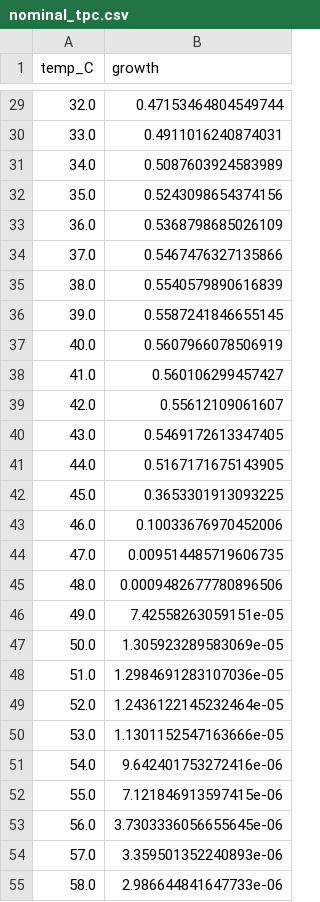
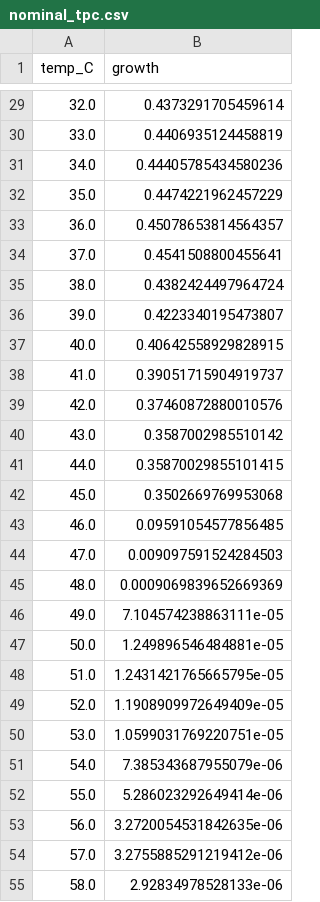
Before and after one commit to GabYvonDurocher/etcGEMs, a CSV file: strains/eciML1515/outputs/tpc/nominal_tpc.csv, drawn as a sheet; only a part is shown, gaps mark what is left out; the diff covers the shown part only.

```diff
--- a/strains/eciML1515/outputs/tpc/nominal_tpc.csv
+++ b/strains/eciML1515/outputs/tpc/nominal_tpc.csv
@@ -29,27 +29,27 @@ temp_C,growth
-32.0,0.47153464804549744
-33.0,0.4911016240874031
-34.0,0.5087603924583989
-35.0,0.5243098654374156
-36.0,0.5368798685026109
-37.0,0.5467476327135866
-38.0,0.5540579890616839
-39.0,0.5587241846655145
-40.0,0.5607966078506919
-41.0,0.560106299457427
-42.0,0.55612109061607
-43.0,0.5469172613347405
-44.0,0.5167171675143905
-45.0,0.3653301913093225
-46.0,0.10033676970452006
-47.0,0.009514485719606735
-48.0,0.0009482677780896506
-49.0,7.42558263059151e-05
-50.0,1.305923289583069e-05
-51.0,1.2984691283107036e-05
-52.0,1.2436122145232464e-05
-53.0,1.1301152547163666e-05
-54.0,9.642401753272416e-06
-55.0,7.121846913597415e-06
-56.0,3.7303336056655645e-06
-57.0,3.359501352240893e-06
-58.0,2.986644841647733e-06
+32.0,0.4373291705459614
+33.0,0.4406935124458819
+34.0,0.44405785434580236
+35.0,0.4474221962457229
+36.0,0.45078653814564357
+37.0,0.4541508800455641
+38.0,0.4382424497964724
+39.0,0.4223340195473807
+40.0,0.40642558929828915
+41.0,0.39051715904919737
+42.0,0.37460872880010576
+43.0,0.3587002985510142
+44.0,0.35870029855101415
+45.0,0.3502669769953068
+46.0,0.09591054577856485
+47.0,0.009097591524284503
+48.0,0.0009069839652669369
+49.0,7.104574238863111e-05
+50.0,1.249896546484881e-05
+51.0,1.2431421765665795e-05
+52.0,1.1908909972649409e-05
+53.0,1.0599031769220751e-05
+54.0,7.385343687955079e-06
+55.0,5.286023292649414e-06
+56.0,3.2720054531842635e-06
+57.0,3.2755885291219412e-06
+58.0,2.92834978528133e-06
```
Also changed, not shown: 29 edited cells elsewhere in this file, 4 other files.
